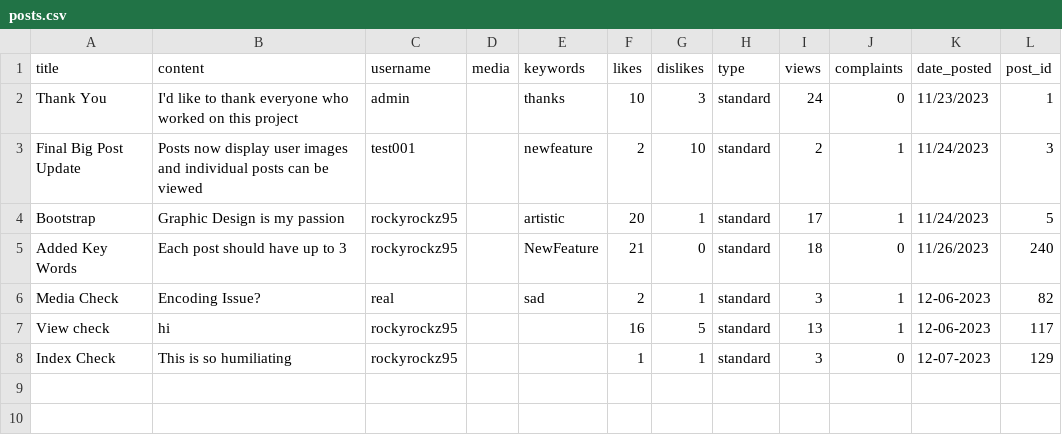
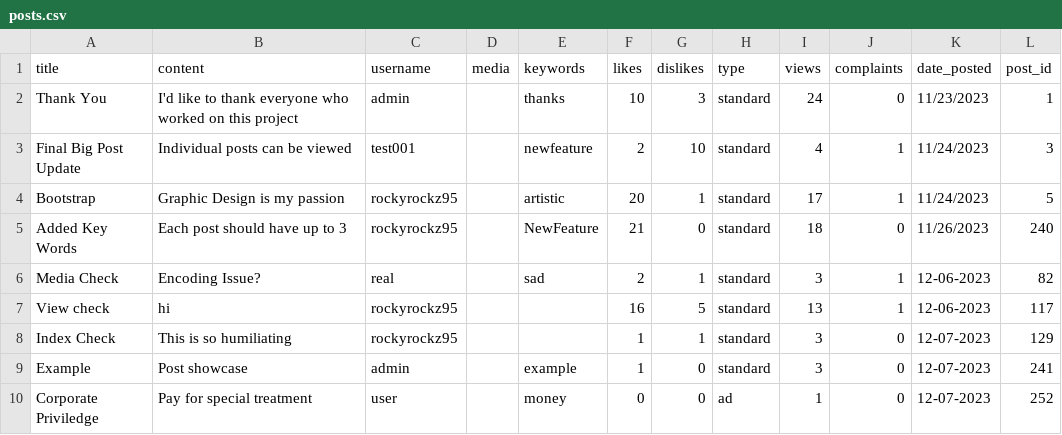
Before and after one commit to rockyrockz95/Mini-Twitter, a CSV file: posts.csv, drawn as a sheet.

Commit message:
Added another CU and ad example

```diff
--- a/posts.csv
+++ b/posts.csv
@@ -2,3 +2,3 @@ title,content,username,media,keywords,likes,dislikes,type,views,complaints,date_
 Thank You,I'd like to thank everyone who worked on this project,admin,,thanks,10,3,standard,24,0,11/23/2023,1
-Final Big Post Update,Posts now display user images and individual posts can be viewed,test001,,newfeature,2,10,standard,2,1,11/24/2023,3
+Final Big Post Update,Individual posts can be viewed,test001,,newfeature,2,10,standard,4,1,11/24/2023,3
 Bootstrap,Graphic Design is my passion,rockyrockz95,,artistic,20,1,standard,17,1,11/24/2023,5
@@ -8 +8,3 @@ View check,hi,rockyrockz95,,,16,5,standard,13,1,12-06-2023,117
 Index Check,This is so humiliating,rockyrockz95,,,1,1,standard,3,0,12-07-2023,129
+Example,Post showcase,admin,,example,1,0,standard,3,0,12-07-2023,241
+Corporate Priviledge,Pay for special treatment,user,,money,0,0,ad,1,0,12-07-2023,252
```
Also changed, not shown: data.csv, 2 other files.
